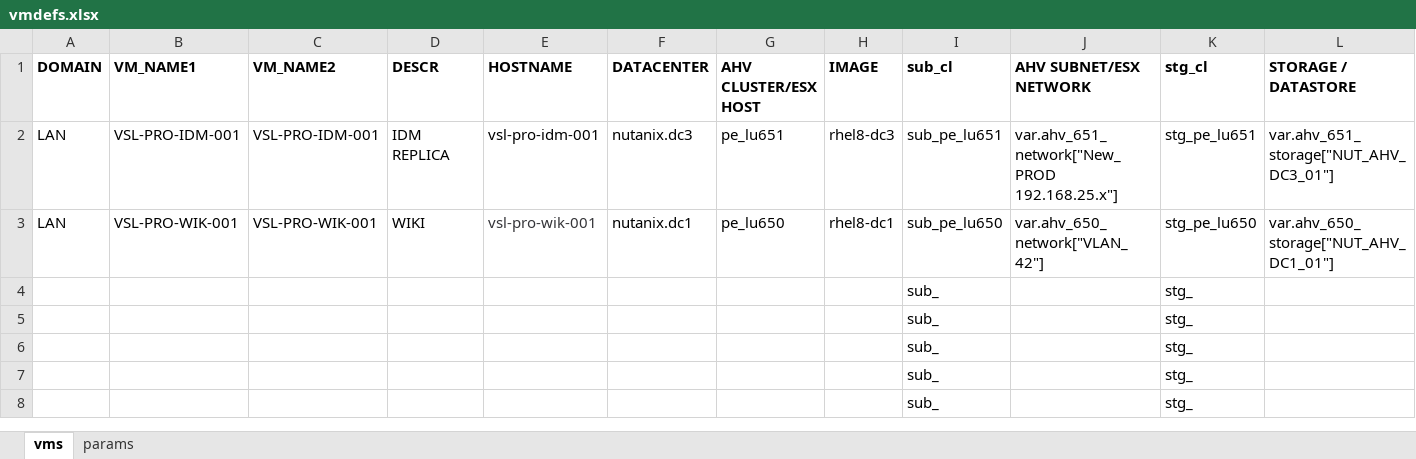
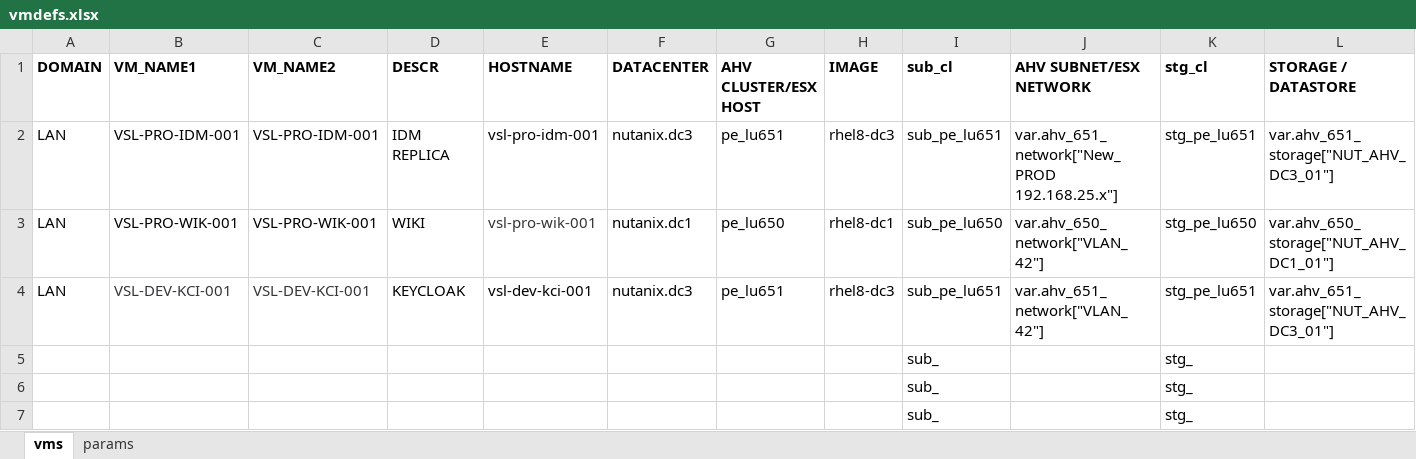
Before and after one commit to steve3535/terraform, an Excel workbook: vmdefs.xlsx, sheet vms, drawn as a sheet; only a part is shown; the shorter side is filled out with more unchanged rows; values as stored, in another font and other column widths than the file's, no borders; removed rows and columns are numbered as before the commit, all else as after; rows hold the shown columns only; the diff names each change by its address in the sheet, - before the commit and + after, or states it on an @@ line.

Commit message:
new keycloak

```diff
--- a/vmdefs.xlsx (sheet vms)
+++ b/vmdefs.xlsx (sheet vms)
-row 4:  |  |  |  |  |  |  |  | sub_ |  | stg_
+row 4: LAN | VSL-DEV-KCI-001 | VSL-DEV-KCI-001 | KEYCLOAK | vsl-dev-kci-001 | nutanix.dc3 | pe_lu651 | rhel8-dc3 | sub_pe_lu651 | var.ahv_651_network["VLAN_42"] | stg_pe_lu651 | var.ahv_651_storage["NUT_AHV_DC3_01"]
```
Also changed, not shown: 4 other files.
